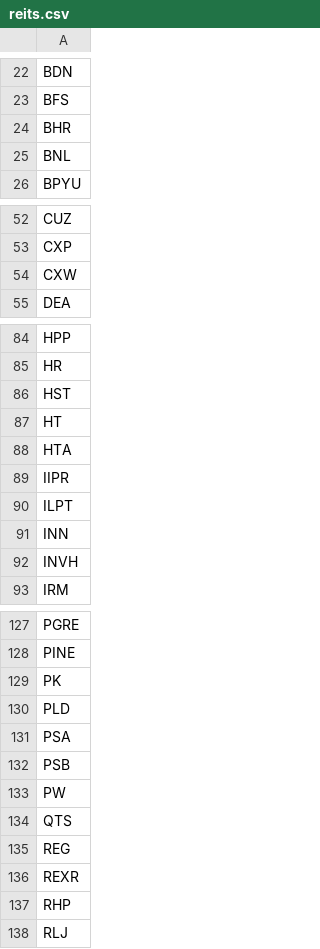
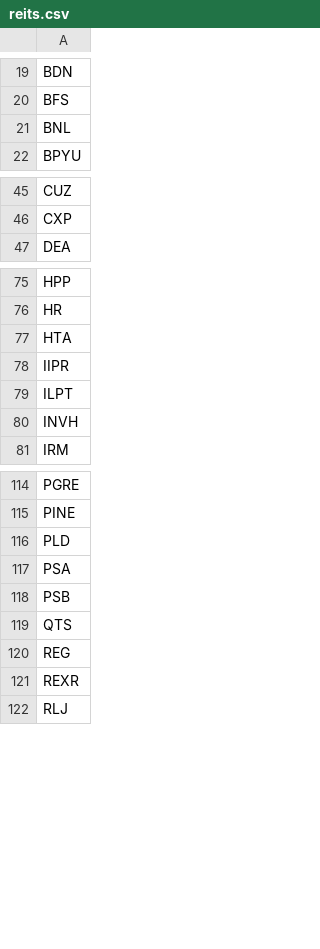
Before and after one commit to normanrs/norwicz_stocks, a CSV file: data/reits.csv, drawn as a sheet; only a part is shown, gaps mark what is left out; removed rows and columns are numbered as before the commit, all else as after; the diff covers the shown part only; the diff names each change by its address in the sheet, - before the commit and + after, or states it on an @@ line.

```diff
--- a/data/reits.csv
+++ b/data/reits.csv
-row 24: BHR
-row 54: CXW
-row 86: HST
-row 87: HT
-row 91: INN
-row 129: PK
-row 133: PW
-row 137: RHP
```
Also changed, not shown: 1 added row and 16 removed rows elsewhere in this file.
